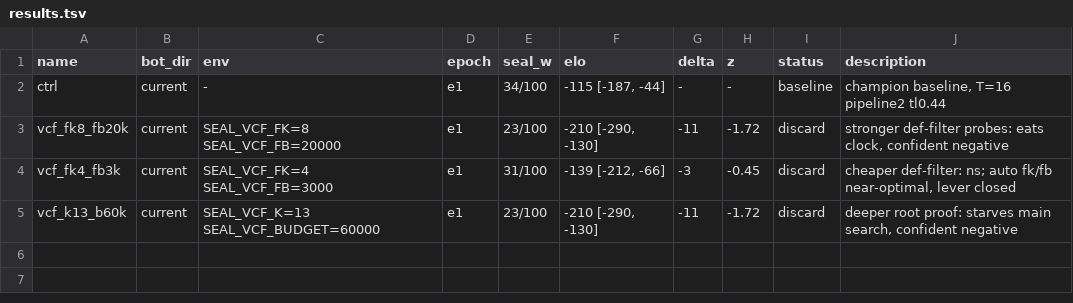
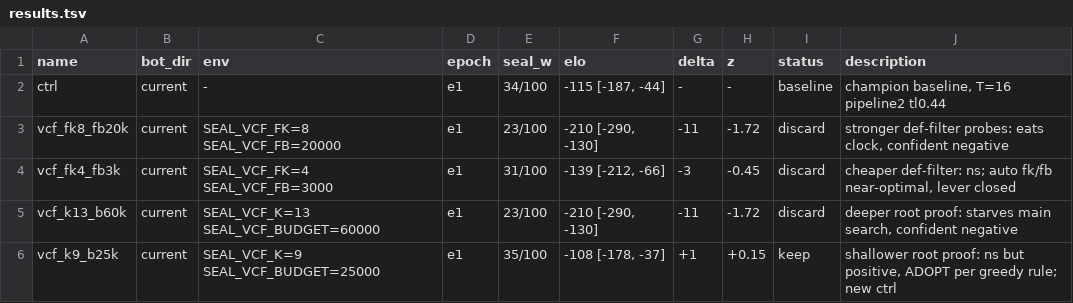
Before and after one commit to Ramora0/SealBot, a TSV file: autoresearch/results.tsv, drawn as a sheet.

Commit message:
ADOPT vcf_k9_b25k e1: 35/100 (+1); champion env now K=9 BUDGET=25000, new ctrl

```diff
--- a/autoresearch/results.tsv
+++ b/autoresearch/results.tsv
@@ -5 +5,2 @@ vcf_fk4_fb3k	current	SEAL_VCF_FK=4 SEAL_VCF_FB=3000	e1	31/100	-139 [-212, -66]	-
 vcf_k13_b60k	current	SEAL_VCF_K=13 SEAL_VCF_BUDGET=60000	e1	23/100	-210 [-290, -130]	-11	-1.72	discard	deeper root proof: starves main search, confident negative
+vcf_k9_b25k	current	SEAL_VCF_K=9 SEAL_VCF_BUDGET=25000	e1	35/100	-108 [-178, -37]	+1	+0.15	keep	shallower root proof: ns but positive, ADOPT per greedy rule; new ctrl
```
Also changed, not shown: 3 other files.
